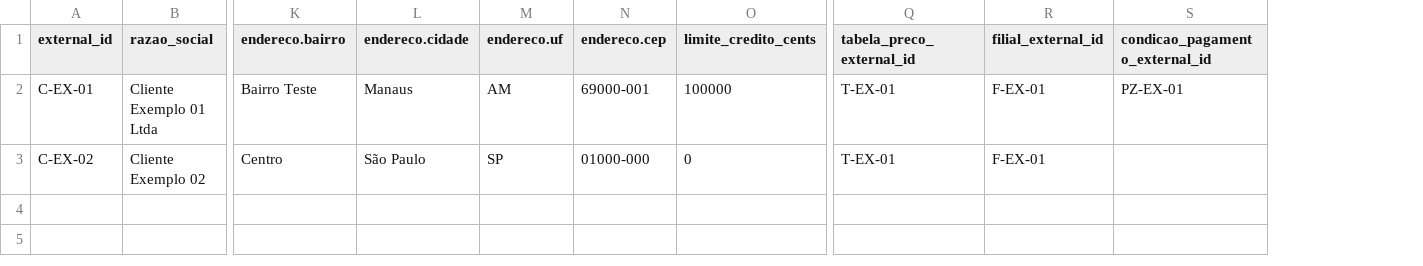
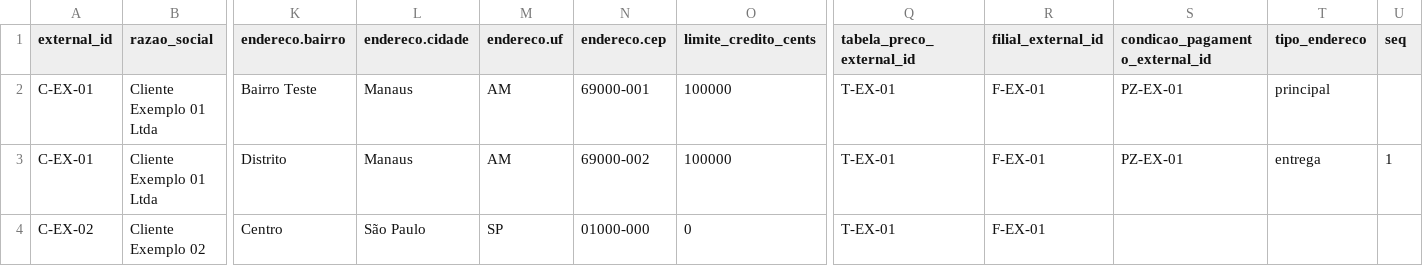
Before and after one commit to aloirr/macuxierp, a CSV file: modules/cadastros/domain/carga/__fixtures__/cliente.csv, drawn as a sheet; only a part is shown, gaps mark what is left out; addresses are those after the commit; rows hold the shown columns only; the diff names each change by its address in the sheet, - before the commit and + after, or states it on an @@ line.

Commit message:
T-0058 v0.3.7: cadastros nos 8 nomes — cliente com endereços, condições de pagamento e situação/zerar sem dependência (#447)
Head-SHA: 95c07e3d029533c41582a85f1d47bc4466c73471

Conjunto da v0.3.7 (2 de 5), com typecheck intermediário vermelho autorizado: R-20261123-191119-alexandre.

Agente: modulo-cadastros

```diff
--- a/modules/cadastros/domain/carga/__fixtures__/cliente.csv
+++ b/modules/cadastros/domain/carga/__fixtures__/cliente.csv
+column T (tipo_endereco), row 2: principal
+column U (seq), empty
+row 3: C-EX-01 | Cliente Exemplo 01 Ltda | Distrito | Manaus | AM | 69000-002 | 100000 | T-EX-01 | F-EX-01 | PZ-EX-01 | entrega | 1
```
Also changed, not shown: 45 other files.
